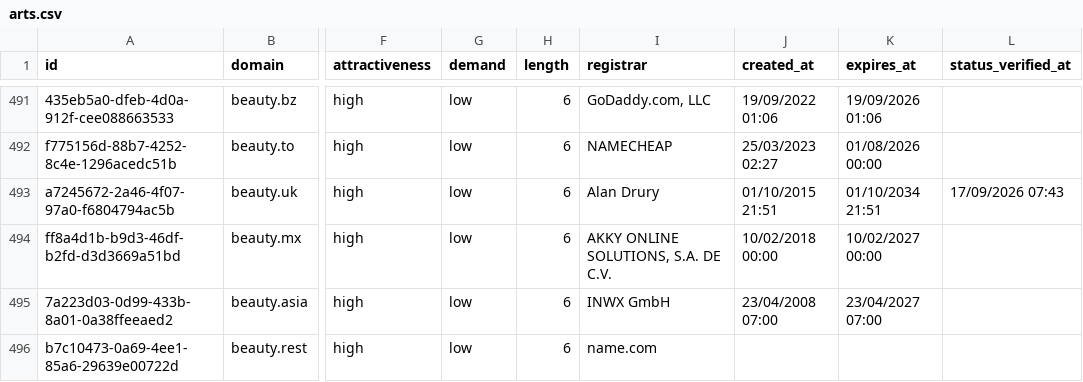
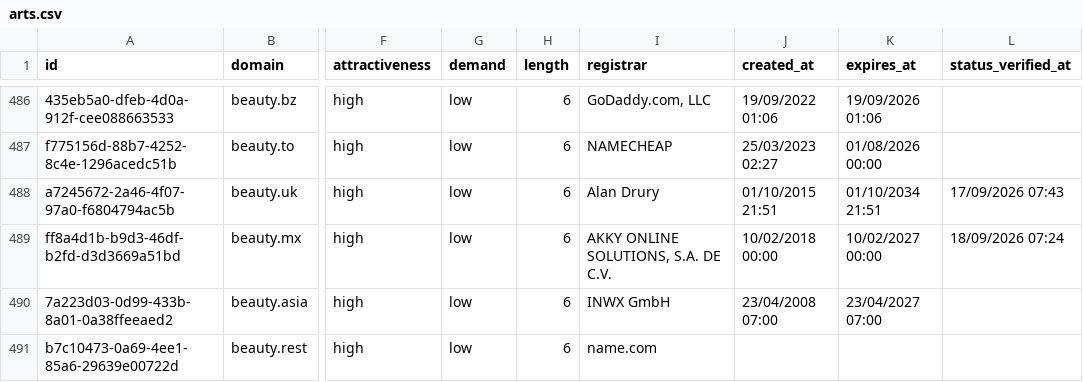
Before and after one commit to UniqueDomains/arts-oneword-domains, a CSV file: arts.csv, drawn as a sheet; only a part is shown, gaps mark what is left out; addresses are those after the commit; the diff covers the shown part only; the diff names each change by its address in the sheet, - before the commit and + after, or states it on an @@ line.

```diff
--- a/arts.csv
+++ b/arts.csv
-L489 (status_verified_at): (empty)
+L489 (status_verified_at): 18/09/2026 07:24
```
Also changed, not shown: 7 added rows, 7 removed rows and 16 edited cells elsewhere in this file, 3 other files.
